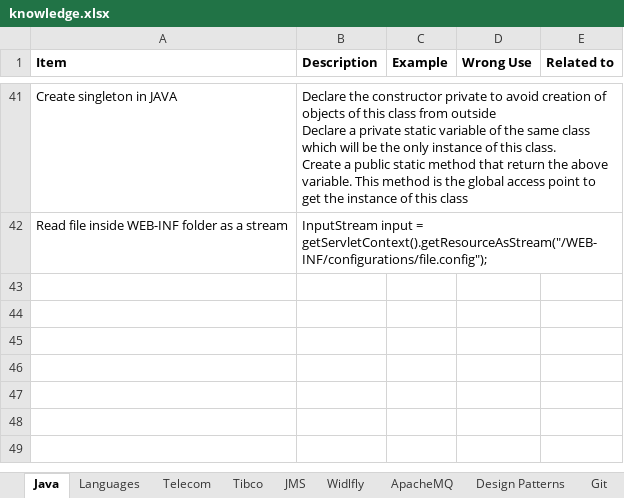
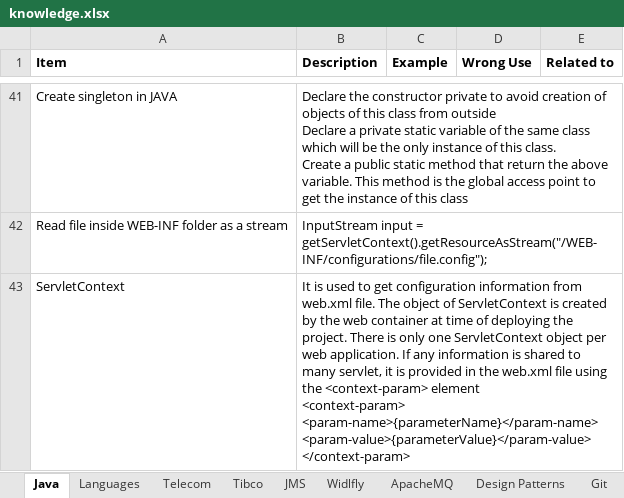
Before and after one commit to anshulsood2006/ArCommon, an Excel workbook: documents/knowledge.xlsx, sheet Java, drawn as a sheet; only a part is shown, gaps mark what is left out; values as stored, in another font and other column widths than the file's, no borders; ↵ is a line break in a cell; the diff names each change by its address in the sheet, - before the commit and + after, or states it on an @@ line.

Commit message:
Updated knowledge.xmls

```diff
--- a/documents/knowledge.xlsx (sheet Java)
+++ b/documents/knowledge.xlsx (sheet Java)
+row 43: ServletContext | It is used to get configuration information from web.xml file. The object of ServletContext is created by the web container at time of deploying the project. There is only one ServletContext object per web application. If any information is shared to many servlet, it is provided in the web.xml file using the <context-param> element ↵ <context-param> ↵ <param-name>{parameterName}</param-name> ↵ <param-value>{parameterValue}</param-value> ↵ </context-param>
```
